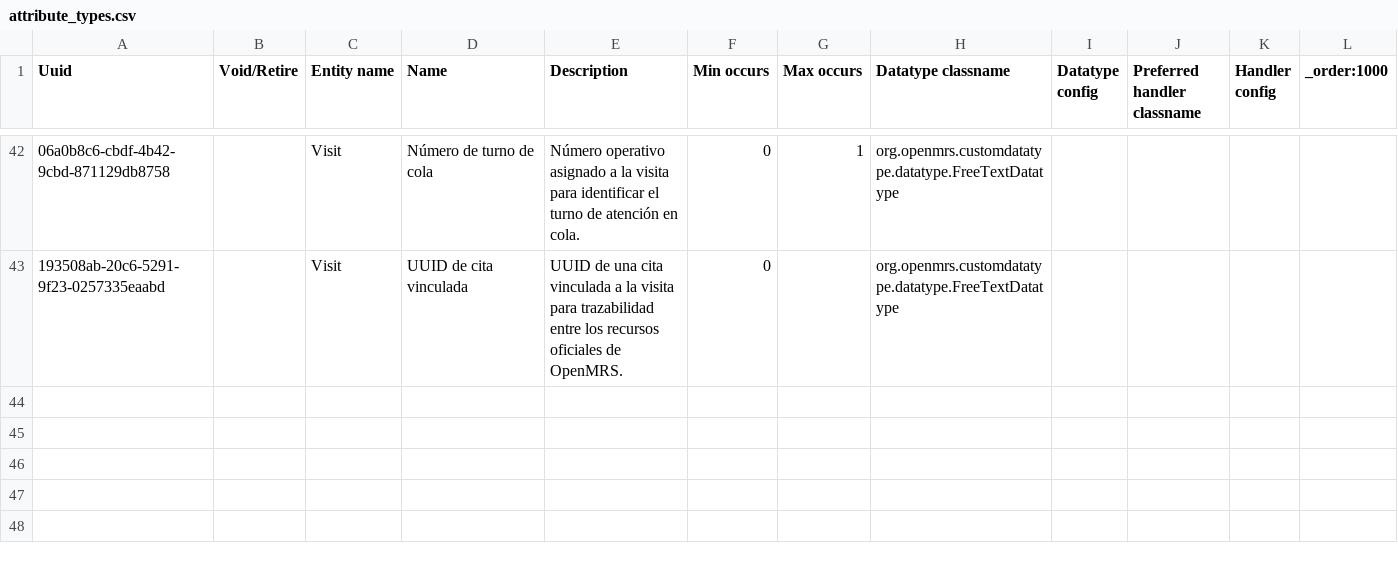
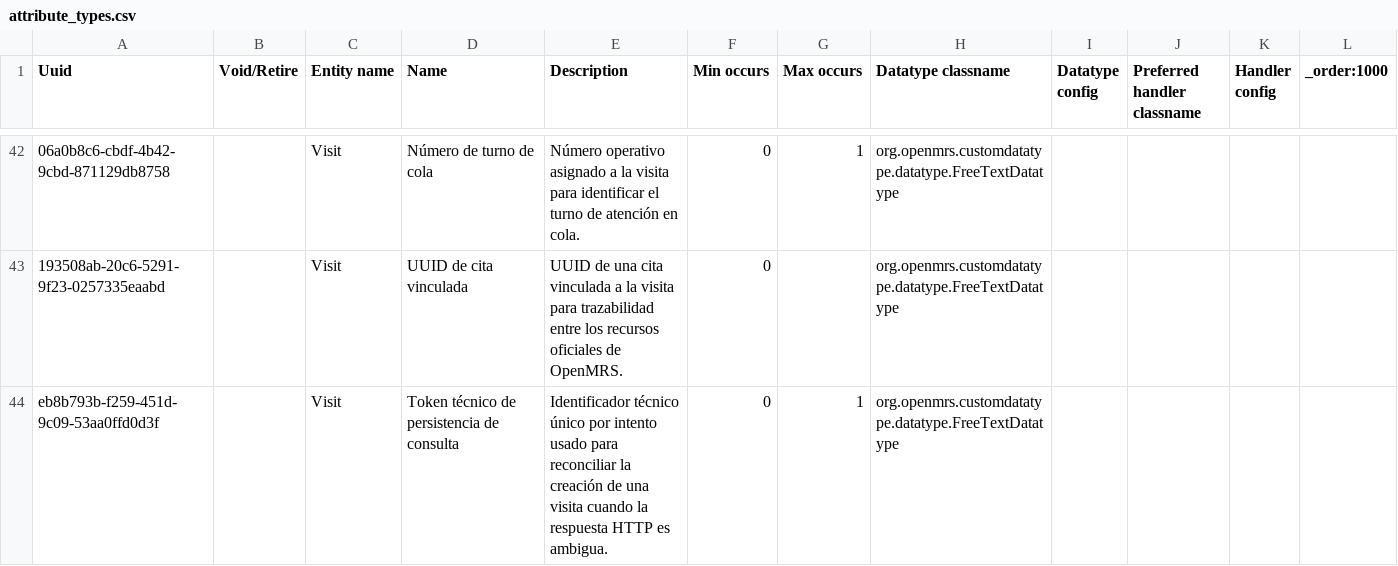
Before and after one commit to PROYECTO-SANTACLOTILDE/sihsalus-content-referenceapplication, a CSV file: configuration/backend_configuration/attributetypes/attribute_types.csv, drawn as a sheet; only a part is shown, gaps mark what is left out; the diff names each change by its address in the sheet, - before the commit and + after, or states it on an @@ line.

Commit message:
fix(config): add visit persistence token

```diff
--- a/configuration/backend_configuration/attributetypes/attribute_types.csv
+++ b/configuration/backend_configuration/attributetypes/attribute_types.csv
+row 44: eb8b793b-f259-451d-9c09-53aa0ffd0d3f |  | Visit | Token técnico de persistencia de consulta | Identificador técnico único por intento usado para reconciliar la creación de una visita cuando la respuesta HTTP es ambigua. | 0 | 1 | org.openmrs.customdatatype.datatype.FreeTextDatatype
```
Also changed, not shown: 1 other file.
